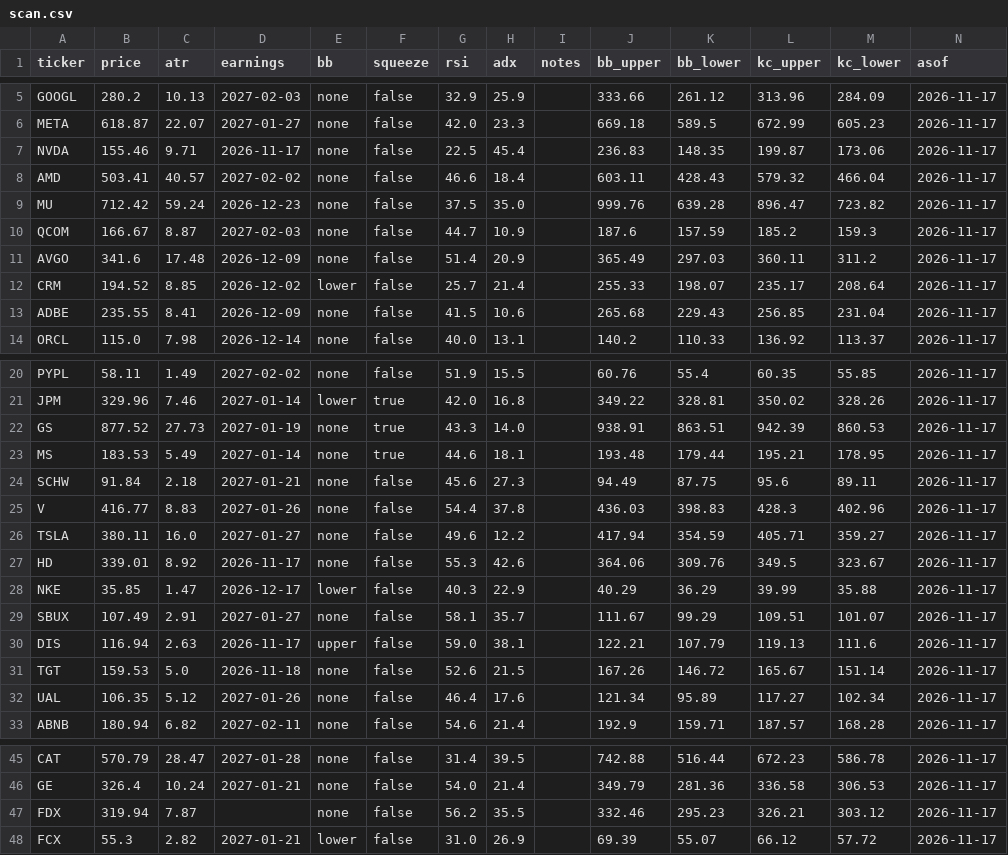
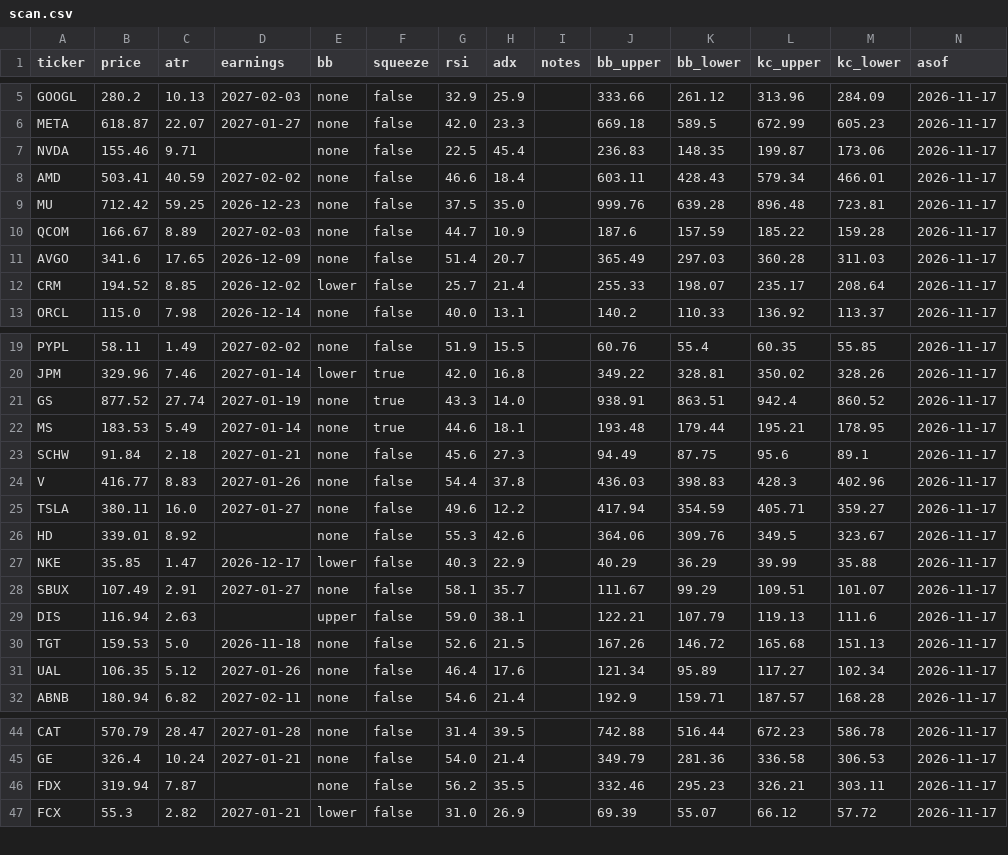
Before and after one commit to juanpameza/mrt-paper-sim, a CSV file: scan.csv, drawn as a sheet; only a part is shown, gaps mark what is left out.

```diff
--- a/scan.csv
+++ b/scan.csv
@@ -6,9 +6,8 @@ GOOGL,280.2,10.13,2027-02-03,none,false,32.9,25.9,,333.66,261.12,313.96,284.09,2
 META,618.87,22.07,2027-01-27,none,false,42.0,23.3,,669.18,589.5,672.99,605.23,2026-11-17
-NVDA,155.46,9.71,2026-11-17,none,false,22.5,45.4,,236.83,148.35,199.87,173.06,2026-11-17
-AMD,503.41,40.57,2027-02-02,none,false,46.6,18.4,,603.11,428.43,579.32,466.04,2026-11-17
-MU,712.42,59.24,2026-12-23,none,false,37.5,35.0,,999.76,639.28,896.47,723.82,2026-11-17
-QCOM,166.67,8.87,2027-02-03,none,false,44.7,10.9,,187.6,157.59,185.2,159.3,2026-11-17
-AVGO,341.6,17.48,2026-12-09,none,false,51.4,20.9,,365.49,297.03,360.11,311.2,2026-11-17
+NVDA,155.46,9.71,,none,false,22.5,45.4,,236.83,148.35,199.87,173.06,2026-11-17
+AMD,503.41,40.59,2027-02-02,none,false,46.6,18.4,,603.11,428.43,579.34,466.01,2026-11-17
+MU,712.42,59.25,2026-12-23,none,false,37.5,35.0,,999.76,639.28,896.48,723.81,2026-11-17
+QCOM,166.67,8.89,2027-02-03,none,false,44.7,10.9,,187.6,157.59,185.22,159.28,2026-11-17
+AVGO,341.6,17.65,2026-12-09,none,false,51.4,20.7,,365.49,297.03,360.28,311.03,2026-11-17
 CRM,194.52,8.85,2026-12-02,lower,false,25.7,21.4,,255.33,198.07,235.17,208.64,2026-11-17
-ADBE,235.55,8.41,2026-12-09,none,false,41.5,10.6,,265.68,229.43,256.85,231.04,2026-11-17
 ORCL,115.0,7.98,2026-12-14,none,false,40.0,13.1,,140.2,110.33,136.92,113.37,2026-11-17
@@ -21,12 +20,12 @@ PYPL,58.11,1.49,2027-02-02,none,false,51.9,15.5,,60.76,55.4,60.35,55.85,2026-11-
 JPM,329.96,7.46,2027-01-14,lower,true,42.0,16.8,,349.22,328.81,350.02,328.26,2026-11-17
-GS,877.52,27.73,2027-01-19,none,true,43.3,14.0,,938.91,863.51,942.39,860.53,2026-11-17
+GS,877.52,27.74,2027-01-19,none,true,43.3,14.0,,938.91,863.51,942.4,860.52,2026-11-17
 MS,183.53,5.49,2027-01-14,none,true,44.6,18.1,,193.48,179.44,195.21,178.95,2026-11-17
-SCHW,91.84,2.18,2027-01-21,none,false,45.6,27.3,,94.49,87.75,95.6,89.11,2026-11-17
+SCHW,91.84,2.18,2027-01-21,none,false,45.6,27.3,,94.49,87.75,95.6,89.1,2026-11-17
 V,416.77,8.83,2027-01-26,none,false,54.4,37.8,,436.03,398.83,428.3,402.96,2026-11-17
 TSLA,380.11,16.0,2027-01-27,none,false,49.6,12.2,,417.94,354.59,405.71,359.27,2026-11-17
-HD,339.01,8.92,2026-11-17,none,false,55.3,42.6,,364.06,309.76,349.5,323.67,2026-11-17
+HD,339.01,8.92,,none,false,55.3,42.6,,364.06,309.76,349.5,323.67,2026-11-17
 NKE,35.85,1.47,2026-12-17,lower,false,40.3,22.9,,40.29,36.29,39.99,35.88,2026-11-17
 SBUX,107.49,2.91,2027-01-27,none,false,58.1,35.7,,111.67,99.29,109.51,101.07,2026-11-17
-DIS,116.94,2.63,2026-11-17,upper,false,59.0,38.1,,122.21,107.79,119.13,111.6,2026-11-17
-TGT,159.53,5.0,2026-11-18,none,false,52.6,21.5,,167.26,146.72,165.67,151.14,2026-11-17
+DIS,116.94,2.63,,upper,false,59.0,38.1,,122.21,107.79,119.13,111.6,2026-11-17
+TGT,159.53,5.0,2026-11-18,none,false,52.6,21.5,,167.26,146.72,165.68,151.13,2026-11-17
 UAL,106.35,5.12,2027-01-26,none,false,46.4,17.6,,121.34,95.89,117.27,102.34,2026-11-17
@@ -46,3 +45,3 @@ CAT,570.79,28.47,2027-01-28,none,false,31.4,39.5,,742.88,516.44,672.23,586.78,20
 GE,326.4,10.24,2027-01-21,none,false,54.0,21.4,,349.79,281.36,336.58,306.53,2026-11-17
-FDX,319.94,7.87,,none,false,56.2,35.5,,332.46,295.23,326.21,303.12,2026-11-17
+FDX,319.94,7.87,,none,false,56.2,35.5,,332.46,295.23,326.21,303.11,2026-11-17
 FCX,55.3,2.82,2027-01-21,lower,false,31.0,26.9,,69.39,55.07,66.12,57.72,2026-11-17
```
Also changed, not shown: 2 other files.
